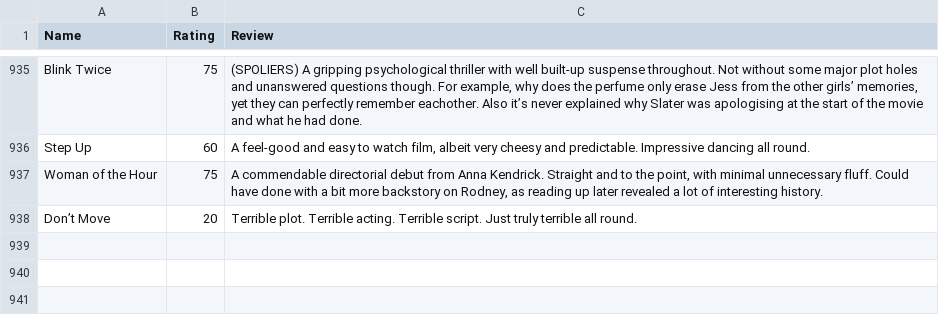
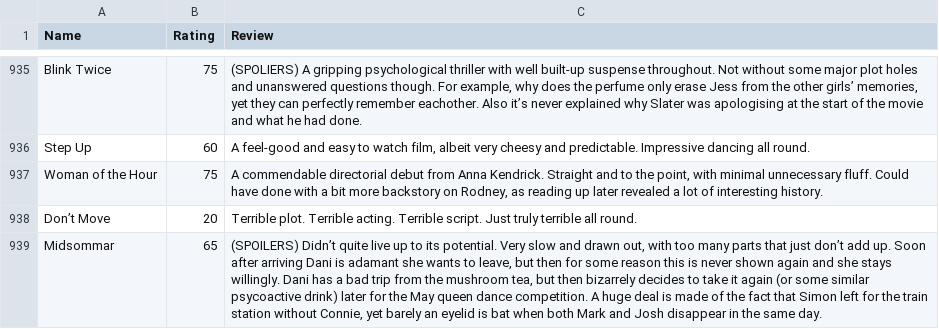
Before and after one commit to tnoel999888/lister, a CSV file: src/data/movie-ratings.csv, drawn as a sheet; only a part is shown, gaps mark what is left out.

Commit message:
Update movie-ratings.csv

```diff
--- a/src/data/movie-ratings.csv
+++ b/src/data/movie-ratings.csv
@@ -938 +938,2 @@ Woman of the Hour,75,"A commendable directorial debut from Anna Kendrick. Straig
 Don’t Move,20,"Terrible plot. Terrible acting. Terrible script. Just truly terrible all round."
+Midsommar,65,"(SPOILERS) Didn’t quite live up to its potential. Very slow and drawn out, with too many parts that just don’t add up. Soon after arriving Dani is adamant she wants to leave, but then for some reason this is never shown again and she stays willingly. Dani has a bad trip from the mushroom tea, but then bizarrely decides to take it again (or some similar psycoactive drink) later for the May queen dance competition. A huge deal is made of the fact that Simon left for the train station without Connie, yet barely an eyelid is bat when both Mark and Josh disappear in the same day."
```
